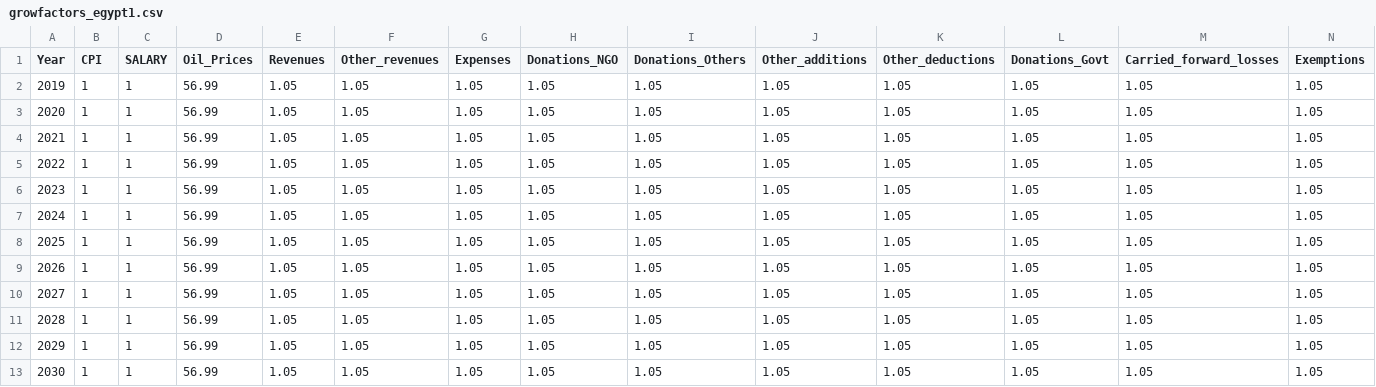
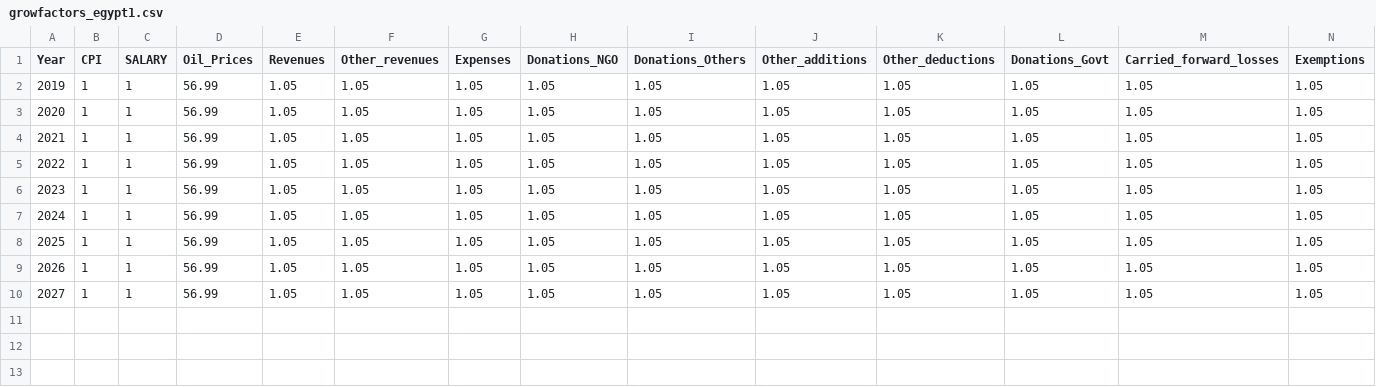
Before and after one commit to Revenue-Academy/Training_Tax_Microsimulation, a CSV file: taxcalc/growfactors_egypt1.csv, drawn as a sheet; only a part is shown; rows hold the shown columns only; the diff names each change by its address in the sheet, - before the commit and + after, or states it on an @@ line.

Commit message:
Changes for growfactors interface

```diff
--- a/taxcalc/growfactors_egypt1.csv
+++ b/taxcalc/growfactors_egypt1.csv
-row 11: 2028 | 1 | 1 | 56.99 | 1.05 | 1.05 | 1.05 | 1.05 | 1.05 | 1.05 | 1.05 | 1.05 | 1.05 | 1.05
-row 12: 2029 | 1 | 1 | 56.99 | 1.05 | 1.05 | 1.05 | 1.05 | 1.05 | 1.05 | 1.05 | 1.05 | 1.05 | 1.05
-row 13: 2030 | 1 | 1 | 56.99 | 1.05 | 1.05 | 1.05 | 1.05 | 1.05 | 1.05 | 1.05 | 1.05 | 1.05 | 1.05
```
Also changed, not shown: cit_etr.csv, 7 other files.
